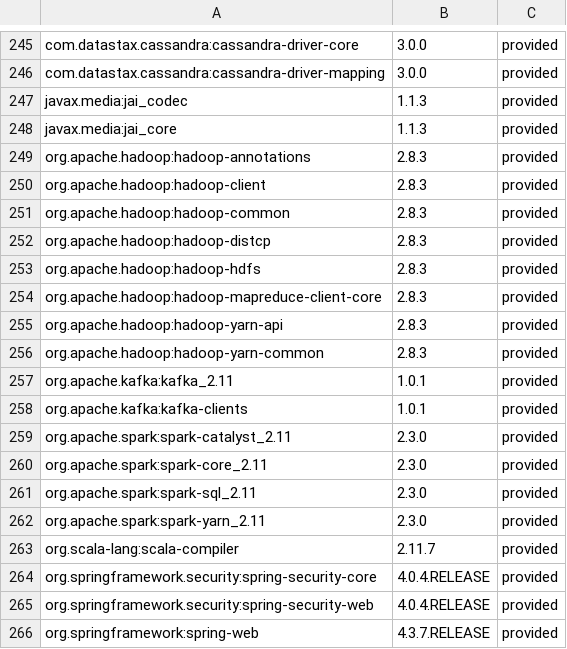
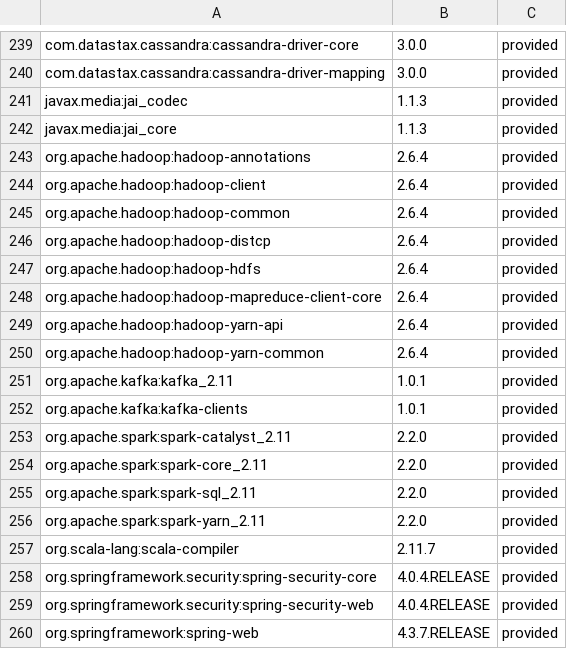
Before and after one commit to aheyne/geomesa, a TSV file: build/cqs.tsv, drawn as a sheet; only a part is shown, gaps mark what is left out; the diff covers the shown part only.

```diff
--- a/build/cqs.tsv
+++ b/build/cqs.tsv
@@ -248,16 +242,16 @@ javax.media:jai_codec	1.1.3	provided
 javax.media:jai_core	1.1.3	provided
-org.apache.hadoop:hadoop-annotations	2.8.3	provided
-org.apache.hadoop:hadoop-client	2.8.3	provided
-org.apache.hadoop:hadoop-common	2.8.3	provided
-org.apache.hadoop:hadoop-distcp	2.8.3	provided
-org.apache.hadoop:hadoop-hdfs	2.8.3	provided
-org.apache.hadoop:hadoop-mapreduce-client-core	2.8.3	provided
-org.apache.hadoop:hadoop-yarn-api	2.8.3	provided
-org.apache.hadoop:hadoop-yarn-common	2.8.3	provided
+org.apache.hadoop:hadoop-annotations	2.6.4	provided
+org.apache.hadoop:hadoop-client	2.6.4	provided
+org.apache.hadoop:hadoop-common	2.6.4	provided
+org.apache.hadoop:hadoop-distcp	2.6.4	provided
+org.apache.hadoop:hadoop-hdfs	2.6.4	provided
+org.apache.hadoop:hadoop-mapreduce-client-core	2.6.4	provided
+org.apache.hadoop:hadoop-yarn-api	2.6.4	provided
+org.apache.hadoop:hadoop-yarn-common	2.6.4	provided
 org.apache.kafka:kafka_2.11	1.0.1	provided
 org.apache.kafka:kafka-clients	1.0.1	provided
-org.apache.spark:spark-catalyst_2.11	2.3.0	provided
-org.apache.spark:spark-core_2.11	2.3.0	provided
-org.apache.spark:spark-sql_2.11	2.3.0	provided
-org.apache.spark:spark-yarn_2.11	2.3.0	provided
+org.apache.spark:spark-catalyst_2.11	2.2.0	provided
+org.apache.spark:spark-core_2.11	2.2.0	provided
+org.apache.spark:spark-sql_2.11	2.2.0	provided
+org.apache.spark:spark-yarn_2.11	2.2.0	provided
 org.scala-lang:scala-compiler	2.11.7	provided
```
Also changed, not shown: 6 removed rows and 7 edited cells elsewhere in this file, 6 other files.
